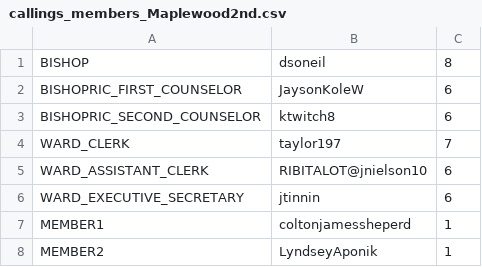
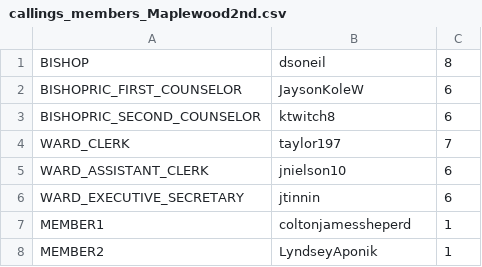
Before and after one commit to rodrimarti1/studyappium3, a CSV file: src/main/java/LDSToolsAppium/Units/callings_members_Maplewood2nd.csv, drawn as a sheet; only a part is shown.

Commit message:
Unit username fix

```diff
--- a/src/main/java/LDSToolsAppium/Units/callings_members_Maplewood2nd.csv
+++ b/src/main/java/LDSToolsAppium/Units/callings_members_Maplewood2nd.csv
@@ -4,3 +4,3 @@ BISHOPRIC_SECOND_COUNSELOR,ktwitch8,6
 WARD_CLERK,taylor197,7
-WARD_ASSISTANT_CLERK,RIBITALOT@jnielson10,6
+WARD_ASSISTANT_CLERK,jnielson10,6
 WARD_EXECUTIVE_SECRETARY,jtinnin,6
```
Also changed, not shown: 4 other files.
